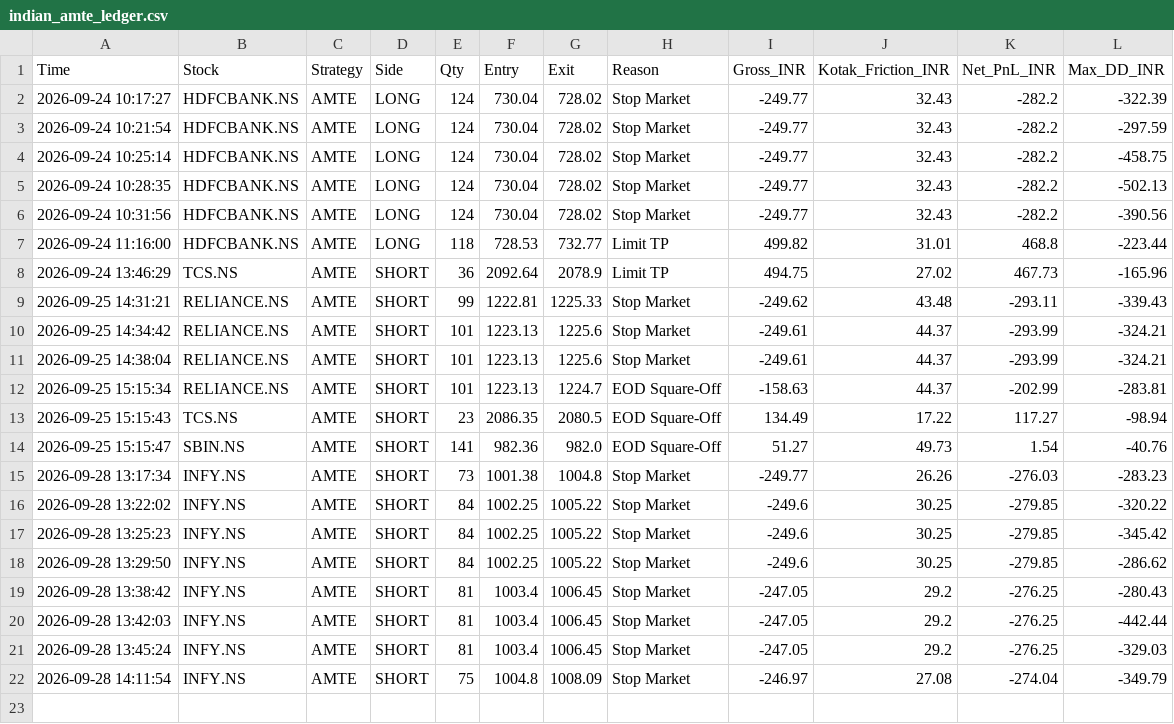
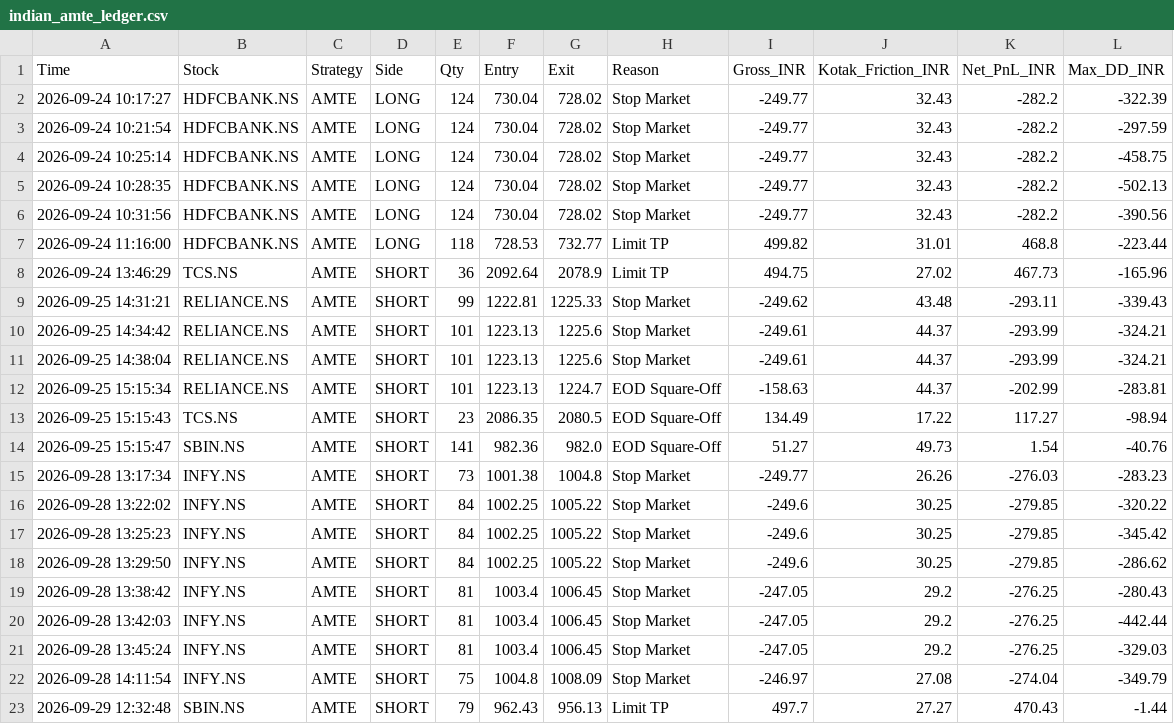
Before and after one commit to harnepal-hub/amte-indian-terminal, a CSV file: indian_amte_ledger.csv, drawn as a sheet.

Commit message:
Auto-log AMTE trade SBIN.NS at 2026-09-29 12:32:48

```diff
--- a/indian_amte_ledger.csv
+++ b/indian_amte_ledger.csv
@@ -22 +22,2 @@ Time,Stock,Strategy,Side,Qty,Entry,Exit,Reason,Gross_INR,Kotak_Friction_INR,Net_
 2026-09-28 14:11:54,INFY.NS,AMTE,SHORT,75,1004.8,1008.09,Stop Market,-246.97,27.08,-274.04,-349.79
+2026-09-29 12:32:48,SBIN.NS,AMTE,SHORT,79,962.43,956.13,Limit TP,497.7,27.27,470.43,-1.44
```
